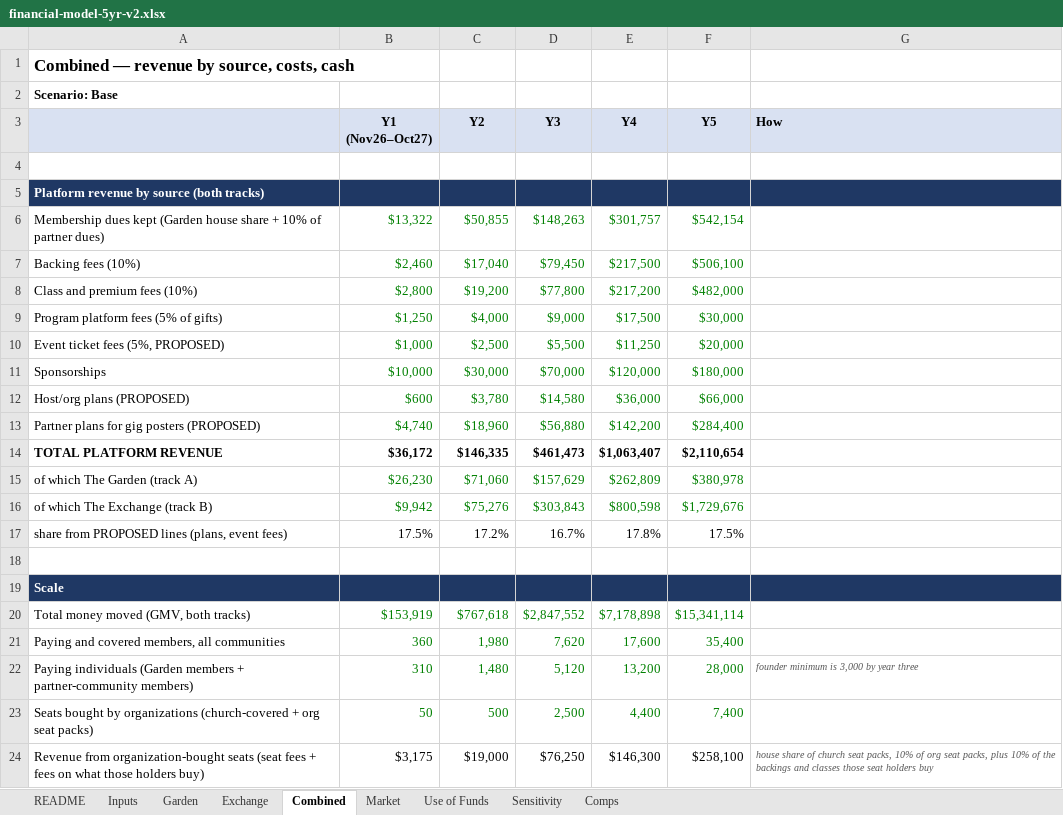
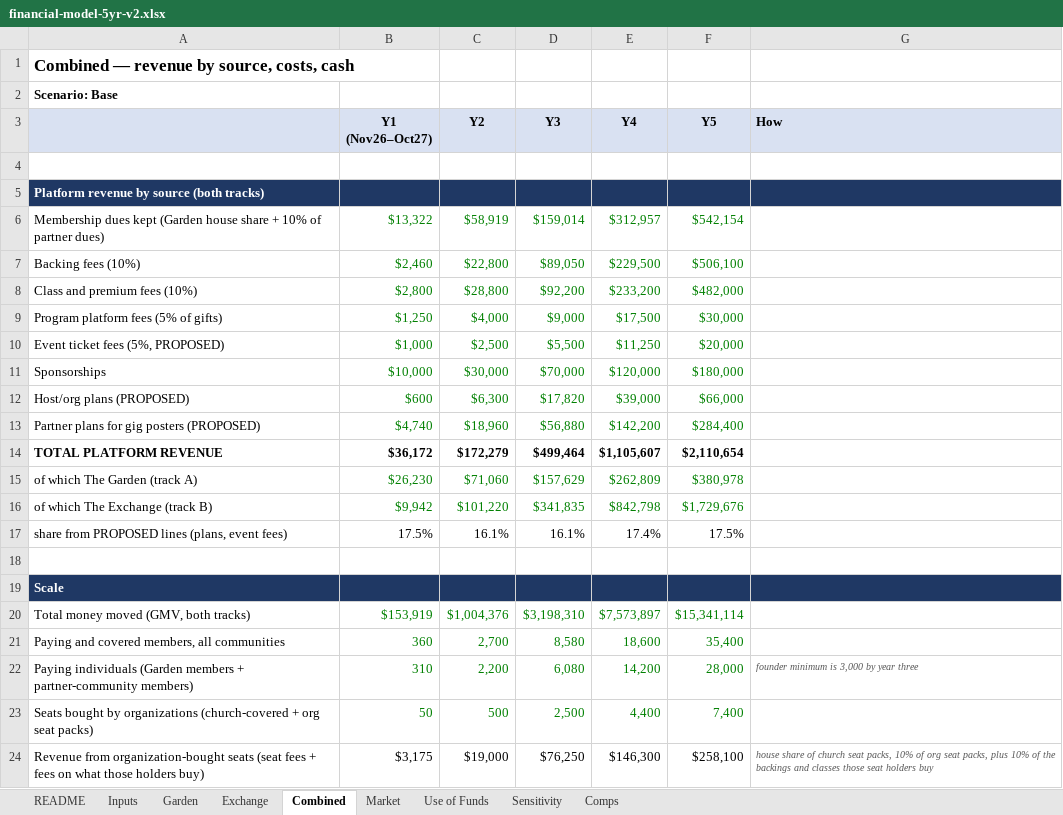
Before and after one commit to rockodragon/wonderwall, an Excel workbook: docs/financial-model-5yr-v2.xlsx, sheet Combined, drawn as a sheet; only a part is shown; values as stored, in another font and other column widths than the file's, no borders; the diff covers the shown part only; the diff names each change by its address in the sheet, - before the commit and + after, or states it on an @@ line.

```diff
--- a/docs/financial-model-5yr-v2.xlsx (sheet Combined)
+++ b/docs/financial-model-5yr-v2.xlsx (sheet Combined)
-C6 (Y2): $50,855
+C6 (Y2): $58,919
-D6 (Y3): $148,263
+D6 (Y3): $159,014
-E6 (Y4): $301,757
+E6 (Y4): $312,957
-C7 (Y2): $17,040
+C7 (Y2): $22,800
-D7 (Y3): $79,450
+D7 (Y3): $89,050
-E7 (Y4): $217,500
+E7 (Y4): $229,500
-C8 (Y2): $19,200
+C8 (Y2): $28,800
-D8 (Y3): $77,800
+D8 (Y3): $92,200
-E8 (Y4): $217,200
+E8 (Y4): $233,200
-C12 (Y2): $3,780
+C12 (Y2): $6,300
-D12 (Y3): $14,580
+D12 (Y3): $17,820
-E12 (Y4): $36,000
+E12 (Y4): $39,000
-C14 (Y2): $146,335
+C14 (Y2): $172,279
-D14 (Y3): $461,473
+D14 (Y3): $499,464
-E14 (Y4): $1,063,407
+E14 (Y4): $1,105,607
-C16 (Y2): $75,276
+C16 (Y2): $101,220
-D16 (Y3): $303,843
+D16 (Y3): $341,835
-E16 (Y4): $800,598
+E16 (Y4): $842,798
-C17 (Y2): 17.2%
+C17 (Y2): 16.1%
-D17 (Y3): 16.7%
+D17 (Y3): 16.1%
-E17 (Y4): 17.8%
+E17 (Y4): 17.4%
-C20 (Y2): $767,618
+C20 (Y2): $1,004,376
-D20 (Y3): $2,847,552
+D20 (Y3): $3,198,310
-E20 (Y4): $7,178,898
+E20 (Y4): $7,573,897
-C21 (Y2): 1,980
+C21 (Y2): 2,700
-D21 (Y3): 7,620
+D21 (Y3): 8,580
-E21 (Y4): 17,600
+E21 (Y4): 18,600
-C22 (Y2): 1,480
+C22 (Y2): 2,200
-D22 (Y3): 5,120
+D22 (Y3): 6,080
-E22 (Y4): 13,200
+E22 (Y4): 14,200
```
Also changed, not shown: 50 edited cells elsewhere in this sheet, sheet Exchange, sheet Use of Funds, sheet Inputs, sheet Sensitivity, sheet README, sheet Market, 11 other files.
